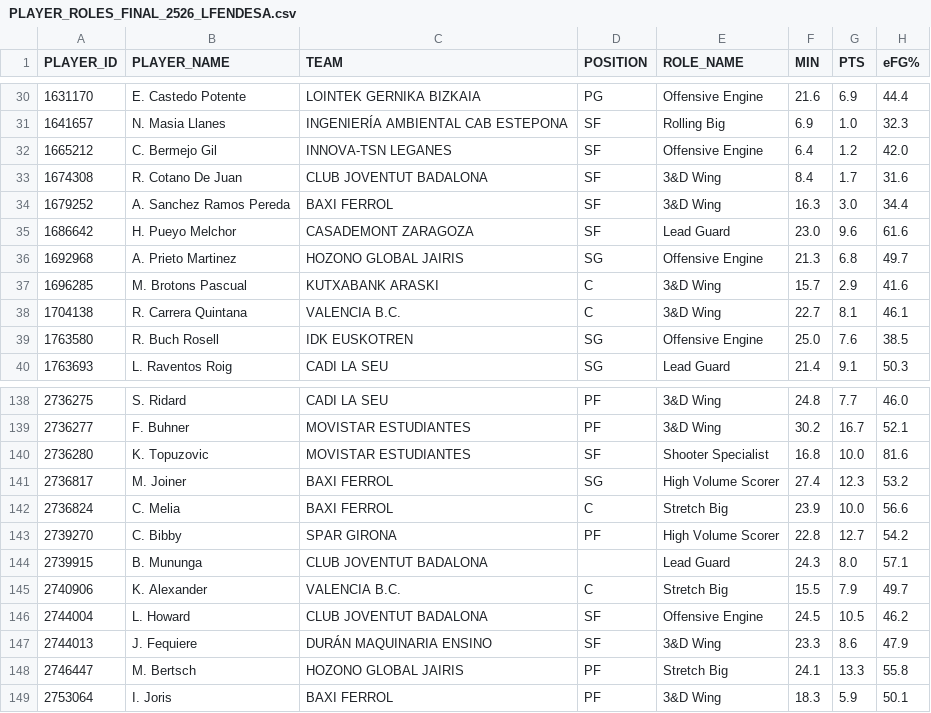
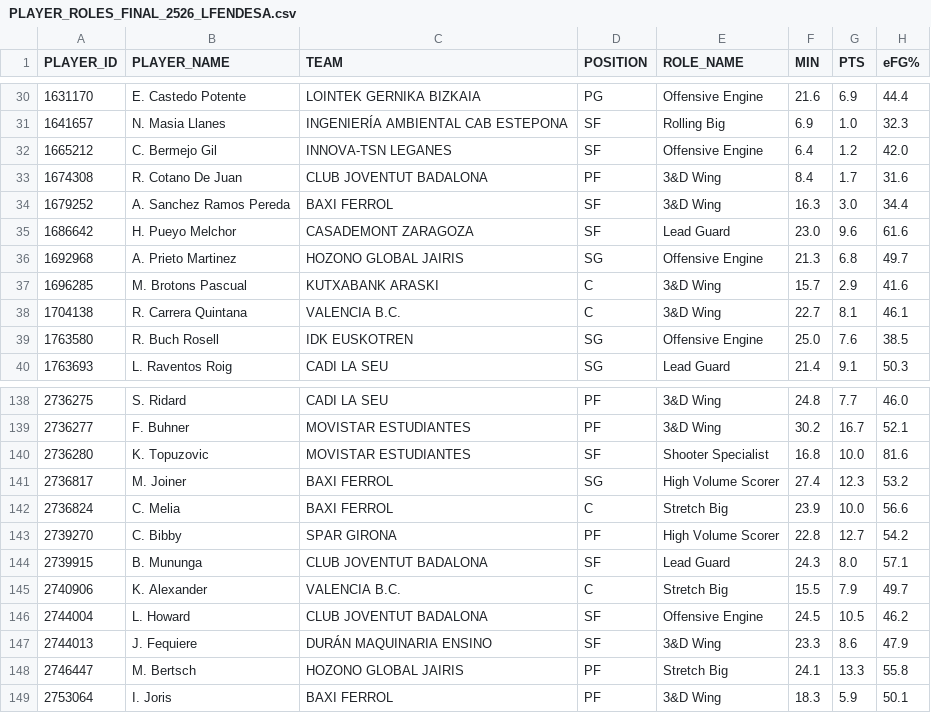
Before and after one commit to AnalyzingBasketball/API_FEB, a CSV file: data/PLAYER_ROLES_FINAL_2526_LFENDESA.csv, drawn as a sheet; only a part is shown, gaps mark what is left out; the diff names each change by its address in the sheet, - before the commit and + after, or states it on an @@ line.

```diff
--- a/data/PLAYER_ROLES_FINAL_2526_LFENDESA.csv
+++ b/data/PLAYER_ROLES_FINAL_2526_LFENDESA.csv
-D33 (POSITION): SF
+D33 (POSITION): PF
-D144 (POSITION): (empty)
+D144 (POSITION): SF
```
Also changed, not shown: data/CALENDAR_LIGAU_2526.csv, data/PLAYER_ROLES_FINAL_2526_LF2.csv, 21 other files.
